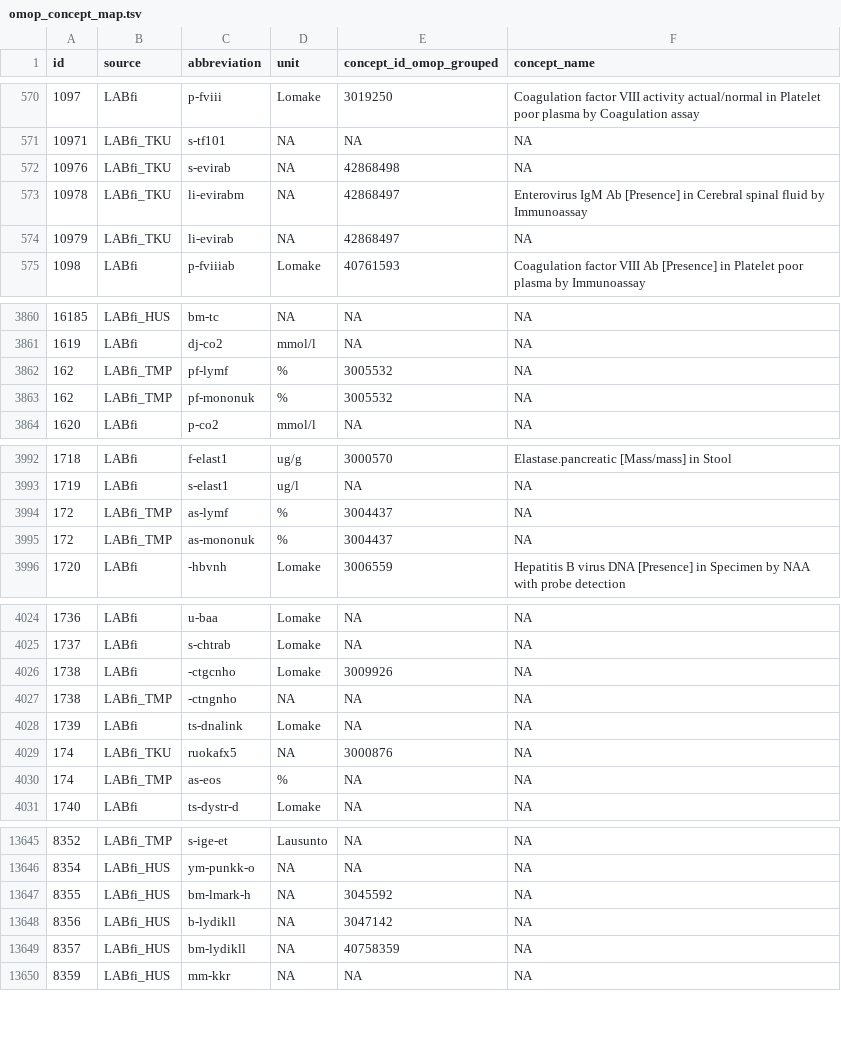
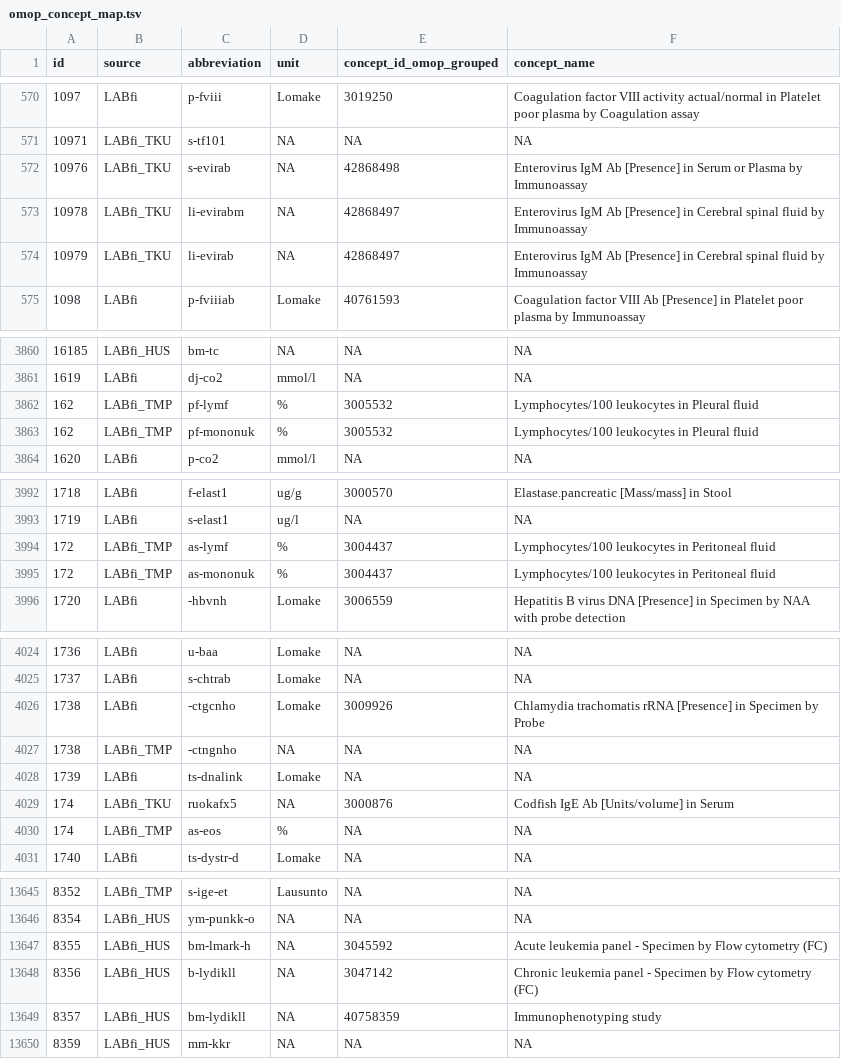
Before and after one commit to detroiki/kanta_lab, a TSV file: upload/data/omop_concept_map.tsv, drawn as a sheet; only a part is shown, gaps mark what is left out; the diff covers the shown part only.

Commit message:
Added missing OMOP names

```diff
--- a/upload/data/omop_concept_map.tsv
+++ b/upload/data/omop_concept_map.tsv
@@ -571,5 +571,5 @@ id	source	abbreviation	unit	concept_id_omop_grouped	concept_name
 10971	LABfi_TKU	s-tf101	NA	NA	NA
-10976	LABfi_TKU	s-evirab	NA	42868498	NA
+10976	LABfi_TKU	s-evirab	NA	42868498	Enterovirus IgM Ab [Presence] in Serum or Plasma by Immunoassay
 10978	LABfi_TKU	li-evirabm	NA	42868497	Enterovirus IgM Ab [Presence] in Cerebral spinal fluid by Immunoassay
-10979	LABfi_TKU	li-evirab	NA	42868497	NA
+10979	LABfi_TKU	li-evirab	NA	42868497	Enterovirus IgM Ab [Presence] in Cerebral spinal fluid by Immunoassay
 1098	LABfi	p-fviiiab	Lomake	40761593	Coagulation factor VIII Ab [Presence] in Platelet poor plasma by Immunoassay
@@ -3861,4 +3861,4 @@ id	source	abbreviation	unit	concept_id_omop_grouped	concept_name
 1619	LABfi	dj-co2	mmol/l	NA	NA
-162	LABfi_TMP	pf-lymf	%	3005532	NA
-162	LABfi_TMP	pf-mononuk	%	3005532	NA
+162	LABfi_TMP	pf-lymf	%	3005532	Lymphocytes/100 leukocytes in Pleural fluid
+162	LABfi_TMP	pf-mononuk	%	3005532	Lymphocytes/100 leukocytes in Pleural fluid
 1620	LABfi	p-co2	mmol/l	NA	NA
@@ -3993,4 +3993,4 @@ id	source	abbreviation	unit	concept_id_omop_grouped	concept_name
 1719	LABfi	s-elast1	ug/l	NA	NA
-172	LABfi_TMP	as-lymf	%	3004437	NA
-172	LABfi_TMP	as-mononuk	%	3004437	NA
+172	LABfi_TMP	as-lymf	%	3004437	Lymphocytes/100 leukocytes in Peritoneal fluid
+172	LABfi_TMP	as-mononuk	%	3004437	Lymphocytes/100 leukocytes in Peritoneal fluid
 1720	LABfi	-hbvnh	Lomake	3006559	Hepatitis B virus DNA [Presence] in Specimen by NAA with probe detection
@@ -4025,6 +4025,6 @@ id	source	abbreviation	unit	concept_id_omop_grouped	concept_name
 1737	LABfi	s-chtrab	Lomake	NA	NA
-1738	LABfi	-ctgcnho	Lomake	3009926	NA
+1738	LABfi	-ctgcnho	Lomake	3009926	Chlamydia trachomatis rRNA [Presence] in Specimen by Probe
 1738	LABfi_TMP	-ctngnho	NA	NA	NA
 1739	LABfi	ts-dnalink	Lomake	NA	NA
-174	LABfi_TKU	ruokafx5	NA	3000876	NA
+174	LABfi_TKU	ruokafx5	NA	3000876	Codfish IgE Ab [Units/volume] in Serum
 174	LABfi_TMP	as-eos	%	NA	NA
@@ -13646,5 +13646,5 @@ id	source	abbreviation	unit	concept_id_omop_grouped	concept_name
 8354	LABfi_HUS	ym-punkk-o	NA	NA	NA
-8355	LABfi_HUS	bm-lmark-h	NA	3045592	NA
-8356	LABfi_HUS	b-lydikll	NA	3047142	NA
-8357	LABfi_HUS	bm-lydikll	NA	40758359	NA
+8355	LABfi_HUS	bm-lmark-h	NA	3045592	Acute leukemia panel - Specimen by Flow cytometry (FC)
+8356	LABfi_HUS	b-lydikll	NA	3047142	Chronic leukemia panel - Specimen by Flow cytometry (FC)
+8357	LABfi_HUS	bm-lydikll	NA	40758359	Immunophenotyping study
 8359	LABfi_HUS	mm-kkr	NA	NA	NA
```
Also changed, not shown: 84 edited cells elsewhere in this file.
